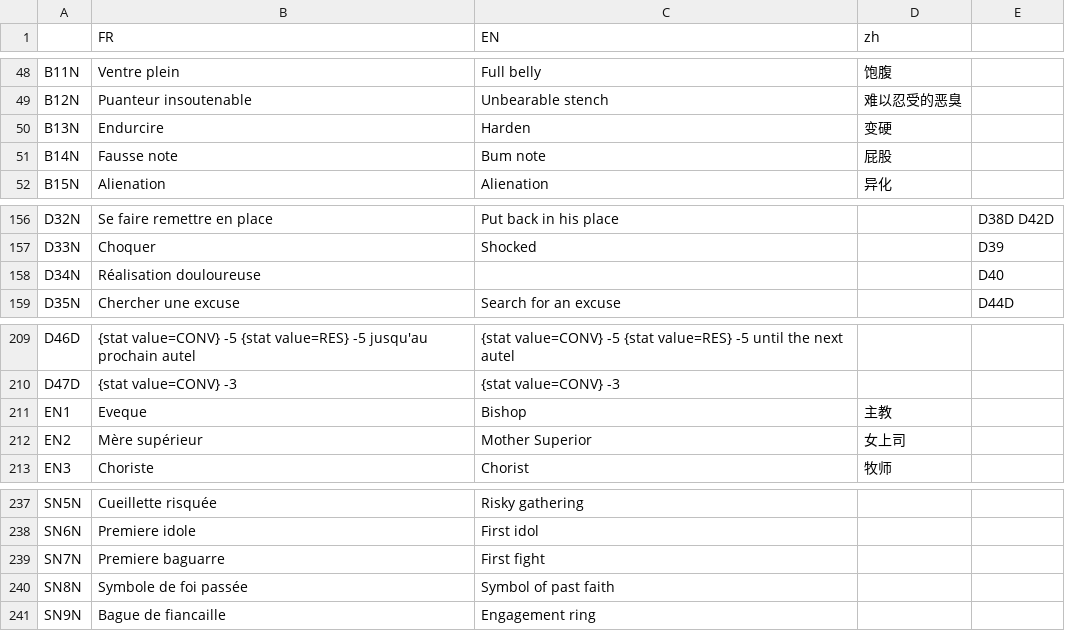
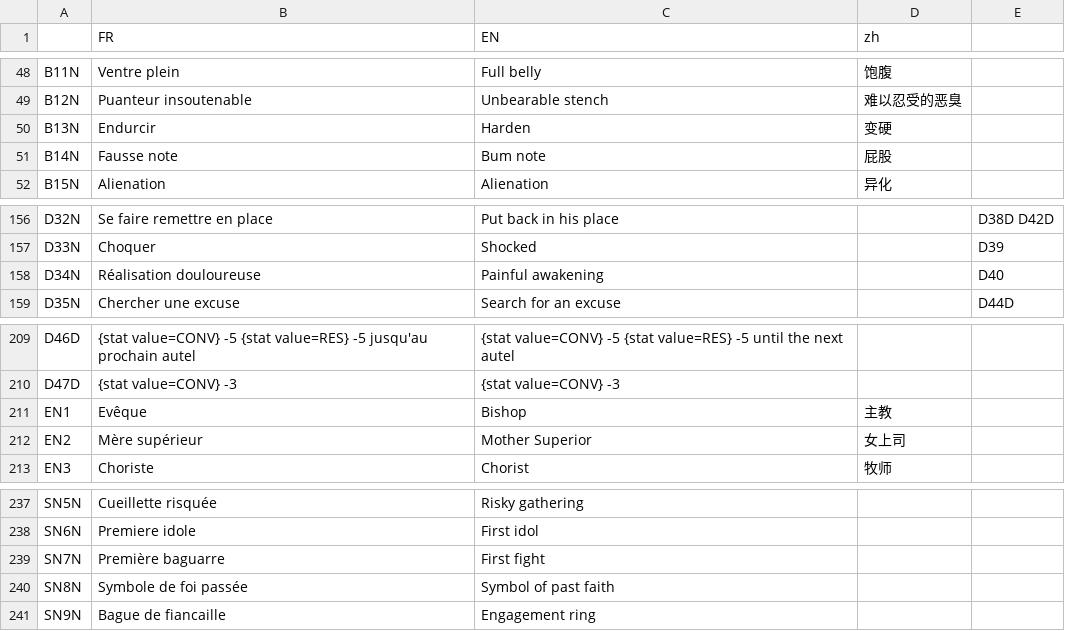
Before and after one commit to faresBelmadi/GF, a CSV file: Assets/StreamingAssets/Traduction/CapaTraductionFile.csv, drawn as a sheet; only a part is shown, gaps mark what is left out; the diff covers the shown part only.

```diff
--- a/Assets/StreamingAssets/Traduction/CapaTraductionFile.csv
+++ b/Assets/StreamingAssets/Traduction/CapaTraductionFile.csv
@@ -62,3 +62,3 @@ B11N;Ventre plein;Full belly;饱腹;;;
 B12N;Puanteur insoutenable;Unbearable stench;难以忍受的恶臭;;;
-B13N;Endurcire;Harden;变硬;;;
+B13N;Endurcir;Harden;变硬;;;
 B14N;Fausse note;Bum note;屁股;;;
@@ -170,3 +170,3 @@ D32N;Se faire remettre en place;Put back in his place;;D38D D42D;;
 D33N;Choquer;Shocked;;D39;;
-D34N;Réalisation douloureuse;;;D40;;
+D34N;Réalisation douloureuse;Painful awakening;;D40;;
 D35N;Chercher une excuse;Search for an excuse;;D44D;;
@@ -223,3 +223,3 @@ D46D;{stat value=CONV} -5 {stat value=RES} -5 jusqu'au prochain autel;{stat valu
 D47D;{stat value=CONV} -3;{stat value=CONV} -3;;;;
-EN1;Eveque;Bishop;主教;;;
+EN1;Evêque;Bishop;主教;;;
 EN2;Mère supérieur;Mother Superior;女上司;;;
@@ -251,3 +251,3 @@ SN5N;Cueillette risquée  ;Risky gathering;;;;
 SN6N;Premiere idole;First idol;;;;
-SN7N;Premiere baguarre;First fight;;;;
+SN7N;Première baguarre;First fight;;;;
 SN8N;Symbole de foi passée;Symbol of past faith;;;;
```
Also changed, not shown: 11 edited cells elsewhere in this file, Assets/StreamingAssets/Traduction/GameTraductionFile.csv, 1 other file.
